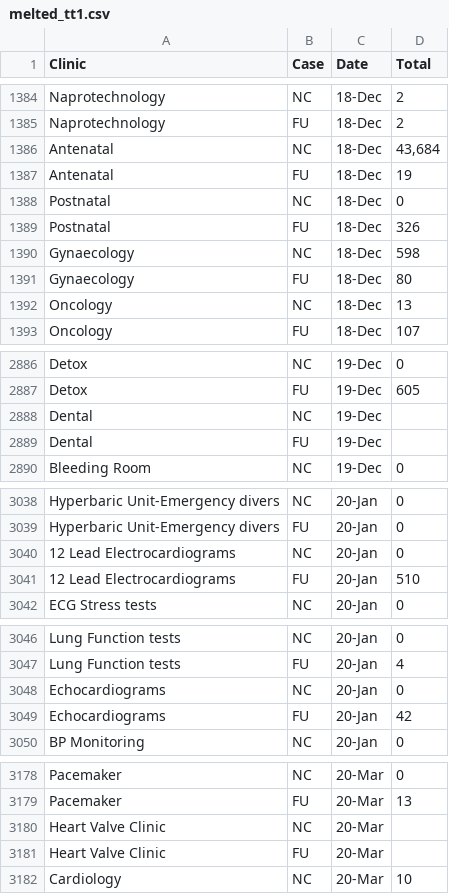
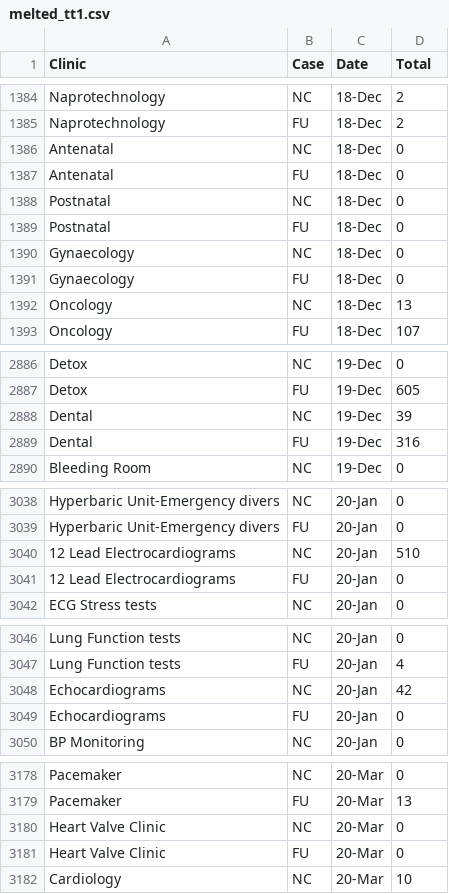
Before and after one commit to EmmanuelP89/AA_CW2, a CSV file: nonsense/melted_tt1.csv, drawn as a sheet; only a part is shown, gaps mark what is left out.

Commit message:
Add files via upload

```diff
--- a/nonsense/melted_tt1.csv
+++ b/nonsense/melted_tt1.csv
@@ -1385,8 +1385,8 @@ Naprotechnology,NC,18-Dec,2
 Naprotechnology,FU,18-Dec,2
-Antenatal,NC,18-Dec,"43,684"
-Antenatal,FU,18-Dec,19
+Antenatal,NC,18-Dec,0
+Antenatal,FU,18-Dec,0
 Postnatal,NC,18-Dec,0
-Postnatal,FU,18-Dec,326
-Gynaecology,NC,18-Dec,598
-Gynaecology,FU,18-Dec,80
+Postnatal,FU,18-Dec,0
+Gynaecology,NC,18-Dec,0
+Gynaecology,FU,18-Dec,0
 Oncology,NC,18-Dec,13
@@ -2887,4 +2887,4 @@ Detox,NC,19-Dec,0
 Detox,FU,19-Dec,605
-Dental,NC,19-Dec,
-Dental,FU,19-Dec,
+Dental,NC,19-Dec,39
+Dental,FU,19-Dec,316
 Bleeding Room,NC,19-Dec,0
@@ -3039,4 +3039,4 @@ Hyperbaric Unit-Emergency divers,NC,20-Jan,0
 Hyperbaric Unit-Emergency divers,FU,20-Jan,0
-12 Lead Electrocardiograms,NC,20-Jan,0
-12 Lead Electrocardiograms,FU,20-Jan,510
+12 Lead Electrocardiograms,NC,20-Jan,510
+12 Lead Electrocardiograms,FU,20-Jan,0
 ECG Stress tests,NC,20-Jan,0
@@ -3047,4 +3047,4 @@ Lung Function tests,NC,20-Jan,0
 Lung Function tests,FU,20-Jan,4
-Echocardiograms,NC,20-Jan,0
-Echocardiograms,FU,20-Jan,42
+Echocardiograms,NC,20-Jan,42
+Echocardiograms,FU,20-Jan,0
 BP Monitoring,NC,20-Jan,0
@@ -3179,4 +3179,4 @@ Pacemaker,NC,20-Mar,0
 Pacemaker,FU,20-Mar,13
-Heart Valve Clinic,NC,20-Mar,
-Heart Valve Clinic,FU,20-Mar,
+Heart Valve Clinic,NC,20-Mar,0
+Heart Valve Clinic,FU,20-Mar,0
 Cardiology,NC,20-Mar,10
```
